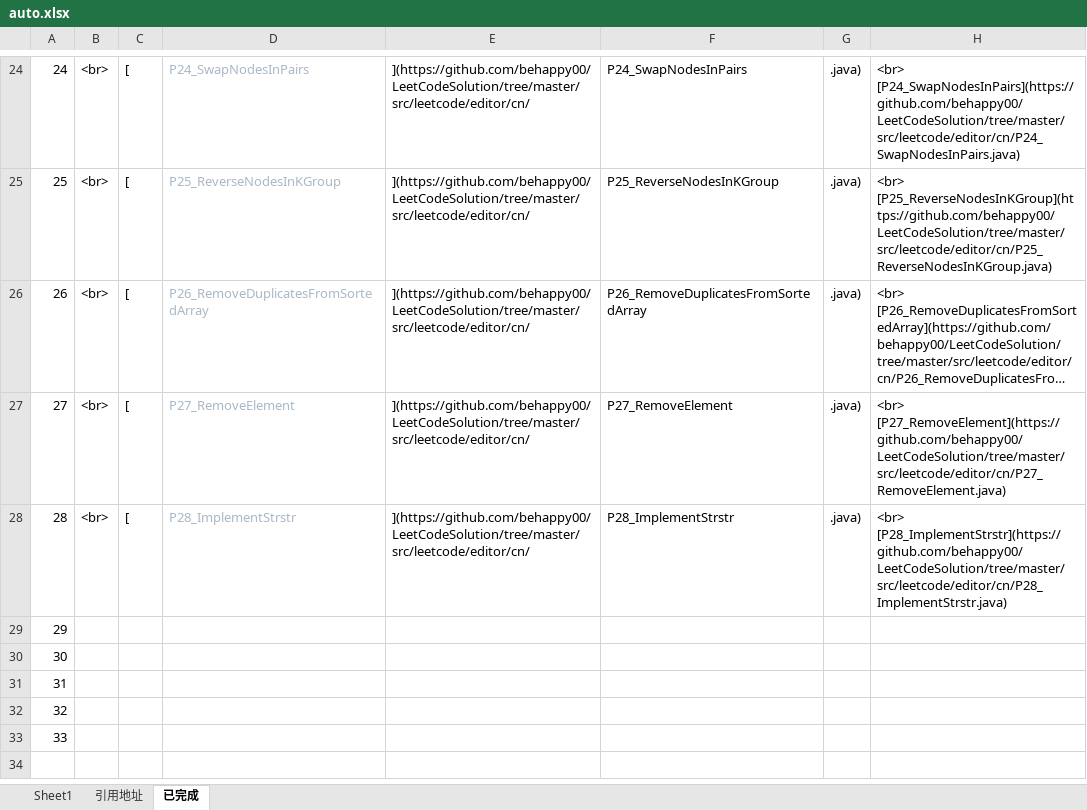
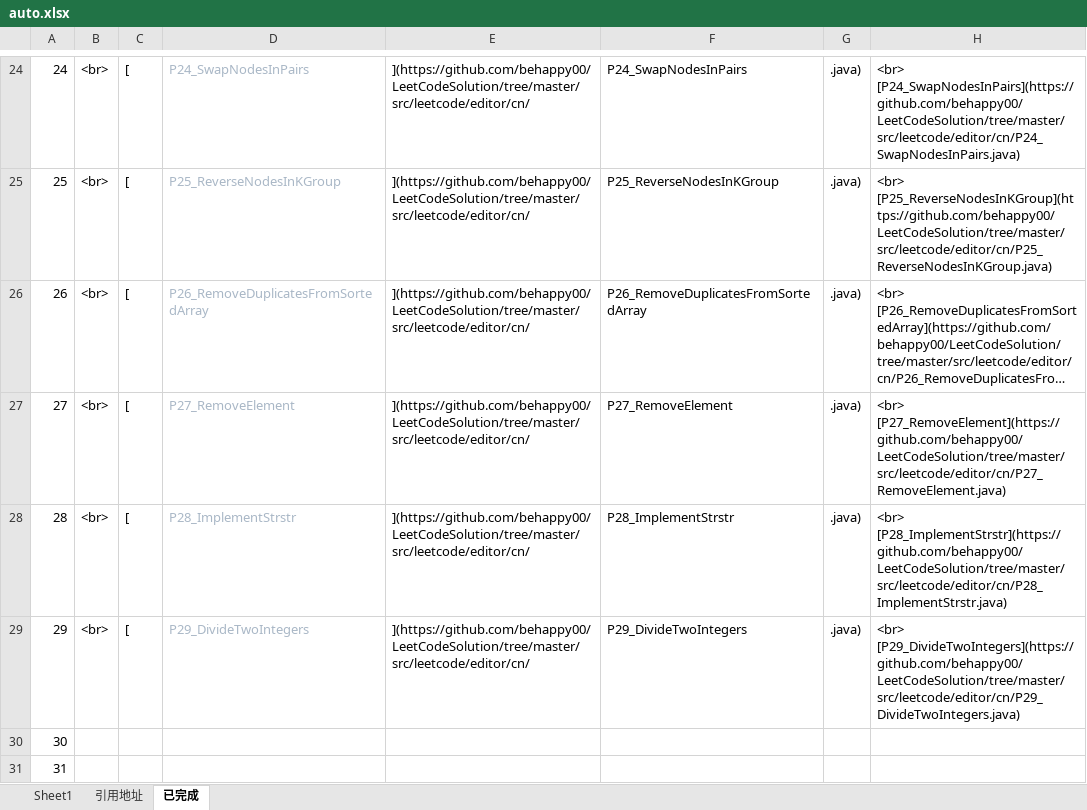
Before and after one commit to behappy00/LeetCodeSolution, an Excel workbook: auto.xlsx, sheet 已完成, drawn as a sheet; only a part is shown, gaps mark what is left out; the shorter side is filled out with more unchanged rows; long unchanged cells end in …; values as stored, in another font and other column widths than the file's, no borders; the diff names each change by its address in the sheet, - before the commit and + after, or states it on an @@ line.

```diff
--- a/auto.xlsx (sheet 已完成)
+++ b/auto.xlsx (sheet 已完成)
-B29: (empty)
+B29: <br>
-C29: (empty)
+C29: [
-D29: (empty)
+D29: P29_DivideTwoIntegers
-E29: (empty)
+E29: ](https://github.com/behappy00/LeetCodeSolution/tree/master/src/leetcode/editor/cn/
-F29: (empty)
+F29: P29_DivideTwoIntegers
-G29: (empty)
+G29: .java)
-H29: (empty)
+H29: <br> [P29_DivideTwoIntegers](https://github.com/behappy00/LeetCodeSolution/tree/master/src/leetcode/editor/cn/P29_DivideTwoIntegers.java)
```
Also changed, not shown: sheet Sheet1, sheet 引用地址, 5 other files.
